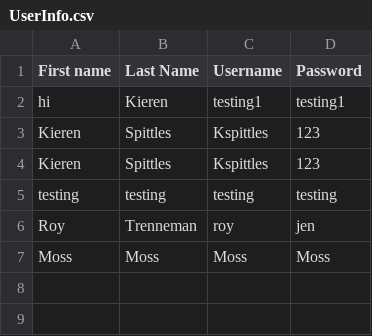
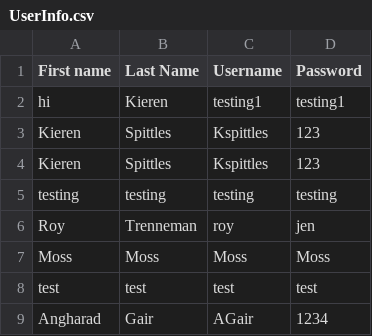
Before and after one commit to KWSpittles/Mancala-Group5-Take2, a CSV file: src/UserInfo.csv, drawn as a sheet.

```diff
--- a/src/UserInfo.csv
+++ b/src/UserInfo.csv
@@ -7 +7,3 @@ Roy,Trenneman,roy,jen
 Moss,Moss,Moss,Moss
+test,test,test,test
+Angharad,Gair,AGair,1234
```
Also changed, not shown: 2 other files.
